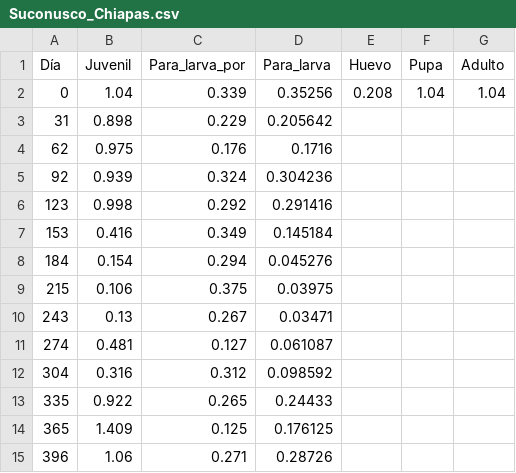
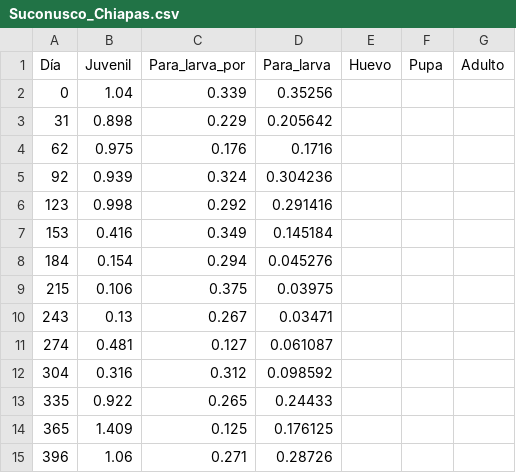
Before and after one commit to julienmalard/Tikon, a CSV file: tikon/ejemplos/proyectos/Leucoptera_coffeella/Suconusco_Chiapas.csv (was tikon/ejemplos/Leucoptera_coffeella/Suconusco_Chiapas.csv), drawn as a sheet.

```diff
--- a/tikon/ejemplos/Leucoptera_coffeella/Suconusco_Chiapas.csv
+++ b/tikon/ejemplos/proyectos/Leucoptera_coffeella/Suconusco_Chiapas.csv
@@ -1,3 +1,3 @@
 Día,Juvenil,Para_larva_por,Para_larva,Huevo,Pupa,Adulto
-0  ,1.04   ,0.339         ,0.35256   ,0.208,1.04,1.04
+0  ,1.04   ,0.339         ,0.35256   ,     ,    ,
 31 ,0.898  ,0.229         ,0.205642  ,     ,    ,
```
Also changed, not shown: 22 other files.
